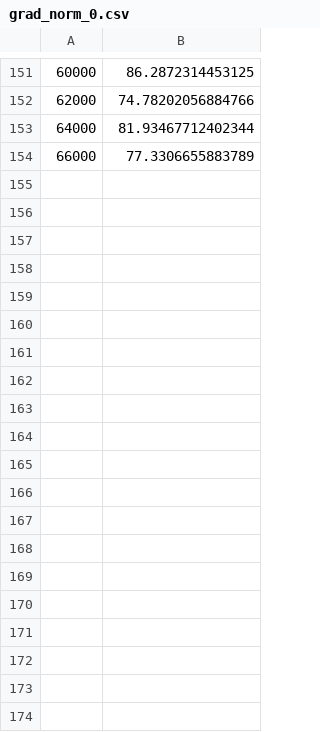
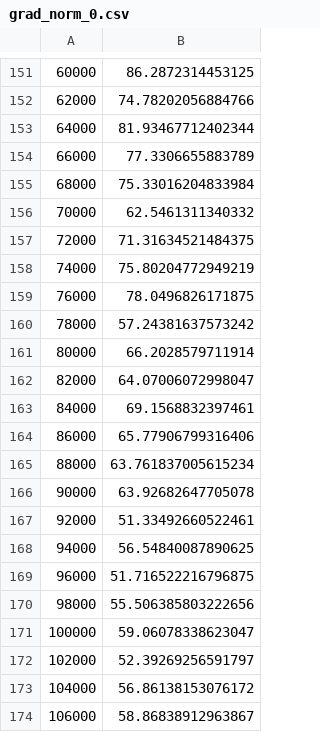
Before and after one commit to raphaelschwinger/torchrl-hydra-template, a CSV file: csv_logs/train/scalars/grad_norm_0.csv, drawn as a sheet; only a part is shown, gaps mark what is left out; the diff covers the shown part only.

```diff
--- a/csv_logs/train/scalars/grad_norm_0.csv
+++ b/csv_logs/train/scalars/grad_norm_0.csv
@@ -154 +154,21 @@
 66000,77.3306655883789
+68000,75.33016204833984
+70000,62.5461311340332
+72000,71.31634521484375
+74000,75.80204772949219
+76000,78.0496826171875
+78000,57.24381637573242
+80000,66.2028579711914
+82000,64.07006072998047
+84000,69.1568832397461
+86000,65.77906799316406
+88000,63.761837005615234
+90000,63.92682647705078
+92000,51.33492660522461
+94000,56.54840087890625
+96000,51.716522216796875
+98000,55.506385803222656
+100000,59.06078338623047
+102000,52.39269256591797
+104000,56.86138153076172
+106000,58.86838912963867
```
Also changed, not shown: 47 added rows elsewhere in this file, csv_logs/train/scalars/loss_actor.csv, csv_logs/train/scalars/loss_value.csv, 5 other files.
